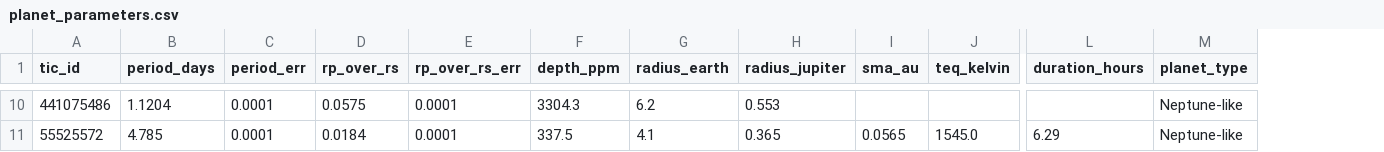
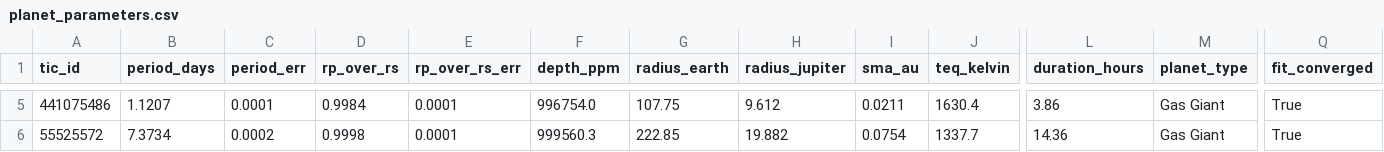
Before and after one commit to aliviahossain/Exoplanet_detection, a CSV file: exoplanet-detection/outputs/planet_parameters.csv, drawn as a sheet; only a part is shown, gaps mark what is left out; addresses are those after the commit; the diff covers the shown part only; the diff names each change by its address in the sheet, - before the commit and + after, or states it on an @@ line.

```diff
--- a/exoplanet-detection/outputs/planet_parameters.csv
+++ b/exoplanet-detection/outputs/planet_parameters.csv
+column Q (fit_converged), rows 5-6: True | True
-B5 (period_days): 1.1204
+B5 (period_days): 1.1207
-D5 (rp_over_rs): 0.0575
+D5 (rp_over_rs): 0.9984
-F5 (depth_ppm): 3304.3
+F5 (depth_ppm): 996754.0
-G5 (radius_earth): 6.2
+G5 (radius_earth): 107.75
-H5 (radius_jupiter): 0.553
+H5 (radius_jupiter): 9.612
-I5 (sma_au): (empty)
+I5 (sma_au): 0.0211
-J5 (teq_kelvin): (empty)
+J5 (teq_kelvin): 1630.4
-L5 (duration_hours): (empty)
+L5 (duration_hours): 3.86
-M5:M6 (planet_type): Neptune-like
+M5:M6 (planet_type): Gas Giant
-B6 (period_days): 4.785
+B6 (period_days): 7.3734
-C6 (period_err): 0.0001
+C6 (period_err): 0.0002
-D6 (rp_over_rs): 0.0184
+D6 (rp_over_rs): 0.9998
-F6 (depth_ppm): 337.5
+F6 (depth_ppm): 999560.3
-G6 (radius_earth): 4.1
+G6 (radius_earth): 222.85
-H6 (radius_jupiter): 0.365
+H6 (radius_jupiter): 19.882
-I6 (sma_au): 0.0565
+I6 (sma_au): 0.0754
-J6 (teq_kelvin): 1545.0
+J6 (teq_kelvin): 1337.7
-L6 (duration_hours): 6.29
+L6 (duration_hours): 14.36
```
Also changed, not shown: 5 removed rows and 26 edited cells elsewhere in this file, exoplanet-detection/outputs/features.csv, exoplanet-detection/outputs/labeled_features.csv, 34 other files.
